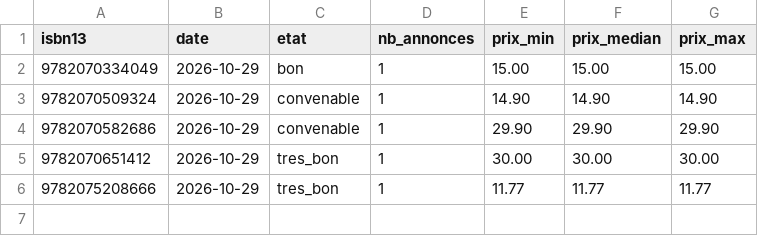
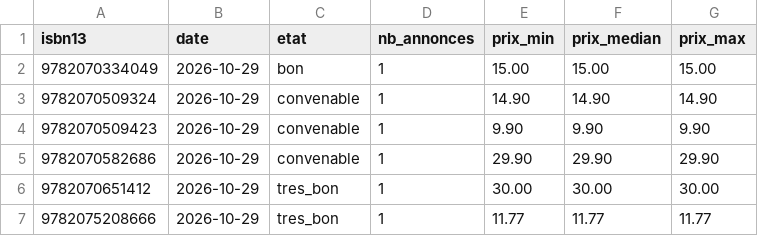
Before and after one commit to loliba92/LDVELH, a CSV file: data/raw/occasion/leboncoin-2026-10-29.csv, drawn as a sheet; the diff names each change by its address in the sheet, - before the commit and + after, or states it on an @@ line.

```diff
--- a/data/raw/occasion/leboncoin-2026-10-29.csv
+++ b/data/raw/occasion/leboncoin-2026-10-29.csv
+row 4: 9782070509423 | 2026-10-29 | convenable | 1 | 9.90 | 9.90 | 9.90
```
Also changed, not shown: data/raw/occasion/annonces-leboncoin-2026-10-29.csv, 9 other files.
